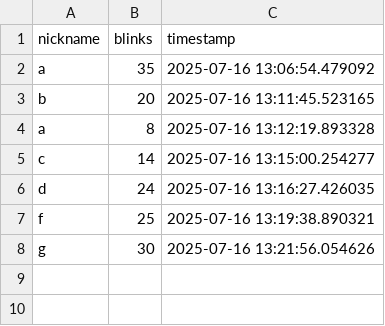
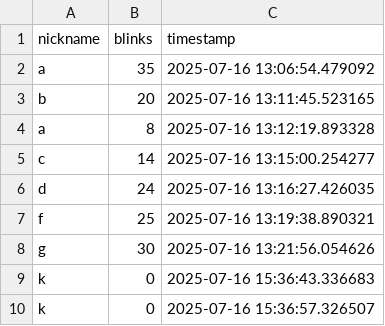
Before and after one commit to miyataSUPER/open-campus, a CSV file: leaderboard.csv, drawn as a sheet.

```diff
--- a/leaderboard.csv
+++ b/leaderboard.csv
@@ -8 +8,3 @@ f,25,2025-07-16 13:19:38.890321
 g,30,2025-07-16 13:21:56.054626
+k,0,2025-07-16 15:36:43.336683
+k,0,2025-07-16 15:36:57.326507
```
Also changed, not shown: 3 other files.
